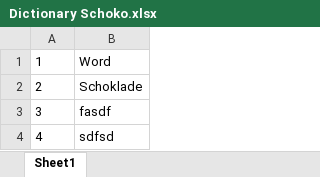
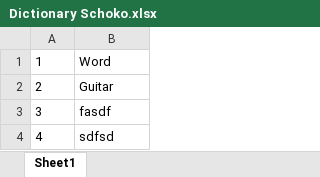
Before and after one commit to Knowerbescheidt/Text-Ming-Dashboard, an Excel workbook: Daten/Dictionaries/Dictionary Schoko.xlsx, sheet Sheet1, drawn as a sheet; values as stored, in another font and other column widths than the file's, no borders; the diff names each change by its address in the sheet, - before the commit and + after, or states it on an @@ line.

```diff
--- a/Daten/Dictionaries/Dictionary Schoko.xlsx (sheet Sheet1)
+++ b/Daten/Dictionaries/Dictionary Schoko.xlsx (sheet Sheet1)
-B2: Schoklade
+B2: Guitar
```
Also changed, not shown: Daten/Dictionaries/Dictionary Instrumente.xlsx, 3 other files.
